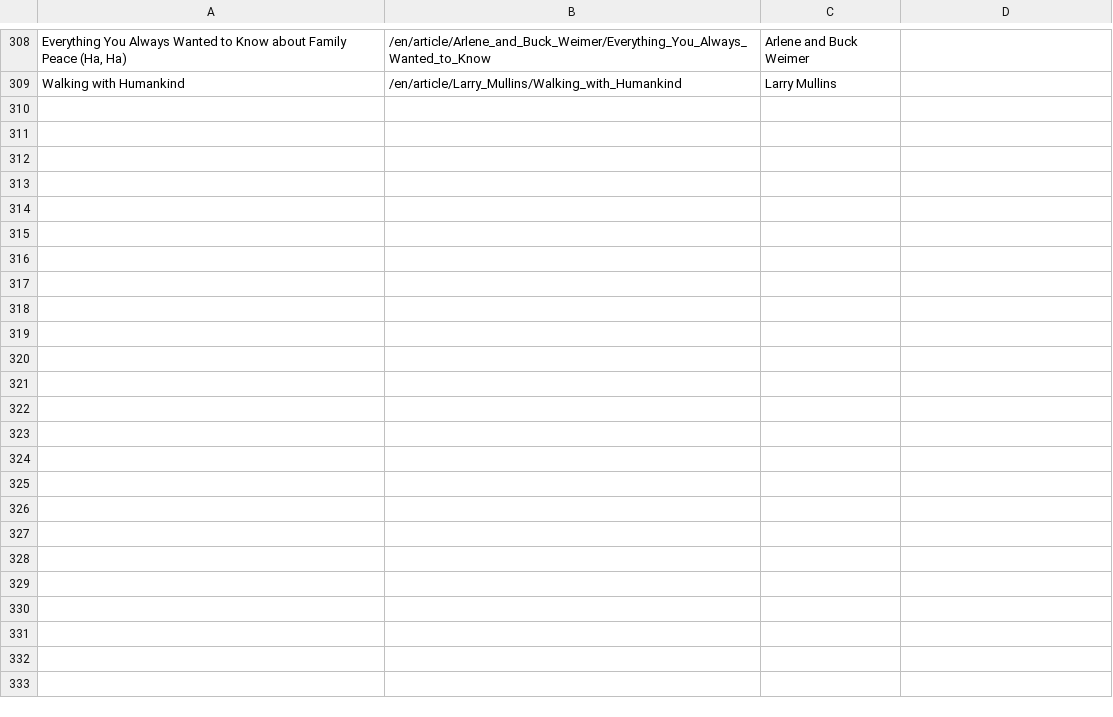
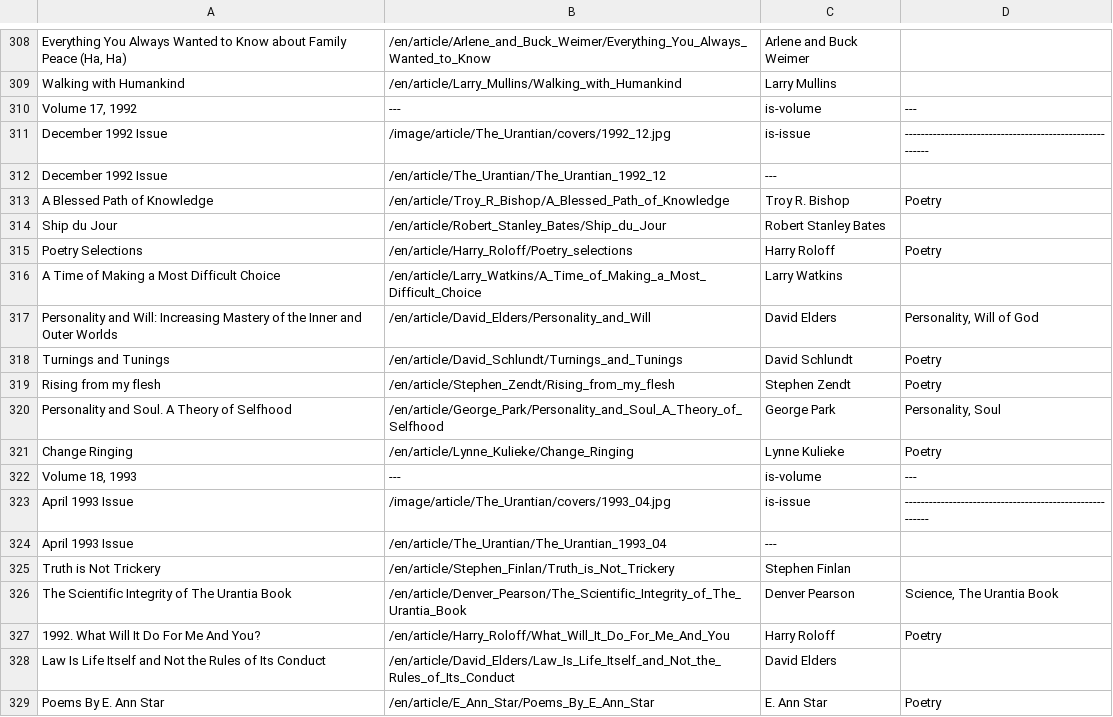
Before and after one commit to JanHerca/urantiapedia, a TSV file: input/txt/articles-en/articles_the_urantian.tsv, drawn as a sheet; only a part is shown, gaps mark what is left out; the diff covers the shown part only.

Commit message:
The Urantian (English)

```diff
--- a/input/txt/articles-en/articles_the_urantian.tsv
+++ b/input/txt/articles-en/articles_the_urantian.tsv
@@ -309 +309,21 @@ Everything You Always Wanted to Know about Family Peace (Ha, Ha)	/en/article/Arl
 Walking with Humankind	/en/article/Larry_Mullins/Walking_with_Humankind	Larry Mullins	
+Volume 17, 1992	---	is-volume	---
+December 1992 Issue	/image/article/The_Urantian/covers/1992_12.jpg	is-issue	--------------------------------------------------------
+December 1992 Issue	/en/article/The_Urantian/The_Urantian_1992_12	---	
+A Blessed Path of Knowledge	/en/article/Troy_R_Bishop/A_Blessed_Path_of_Knowledge	Troy R. Bishop	Poetry
+Ship du Jour	/en/article/Robert_Stanley_Bates/Ship_du_Jour	Robert Stanley Bates	
+Poetry Selections	/en/article/Harry_Roloff/Poetry_selections	Harry Roloff	Poetry
+A Time of Making a Most Difficult Choice	/en/article/Larry_Watkins/A_Time_of_Making_a_Most_Difficult_Choice	Larry Watkins	
+Personality and Will: Increasing Mastery of the Inner and Outer Worlds	/en/article/David_Elders/Personality_and_Will	David Elders	Personality, Will of God
+Turnings and Tunings	/en/article/David_Schlundt/Turnings_and_Tunings	David Schlundt	Poetry
+Rising from my flesh	/en/article/Stephen_Zendt/Rising_from_my_flesh	Stephen Zendt	Poetry
+Personality and Soul. A Theory of Selfhood	/en/article/George_Park/Personality_and_Soul_A_Theory_of_Selfhood	George Park	Personality, Soul
+Change Ringing	/en/article/Lynne_Kulieke/Change_Ringing	Lynne Kulieke	Poetry
+Volume 18, 1993	---	is-volume	---
+April 1993 Issue	/image/article/The_Urantian/covers/1993_04.jpg	is-issue	--------------------------------------------------------
+April 1993 Issue	/en/article/The_Urantian/The_Urantian_1993_04	---	
+Truth is Not Trickery	/en/article/Stephen_Finlan/Truth_is_Not_Trickery	Stephen Finlan	
+The Scientific Integrity of The Urantia Book	/en/article/Denver_Pearson/The_Scientific_Integrity_of_The_Urantia_Book	Denver Pearson	Science, The Urantia Book
+1992. What Will It Do For Me And You?	/en/article/Harry_Roloff/What_Will_It_Do_For_Me_And_You	Harry Roloff	Poetry
+Law Is Life Itself and Not the Rules of Its Conduct	/en/article/David_Elders/Law_Is_Life_Itself_and_Not_the_Rules_of_Its_Conduct	David Elders	
+Poems By E. Ann Star	/en/article/E_Ann_Star/Poems_By_E_Ann_Star	E. Ann Star	Poetry
```
Also changed, not shown: 9 added rows elsewhere in this file, 51 other files.
